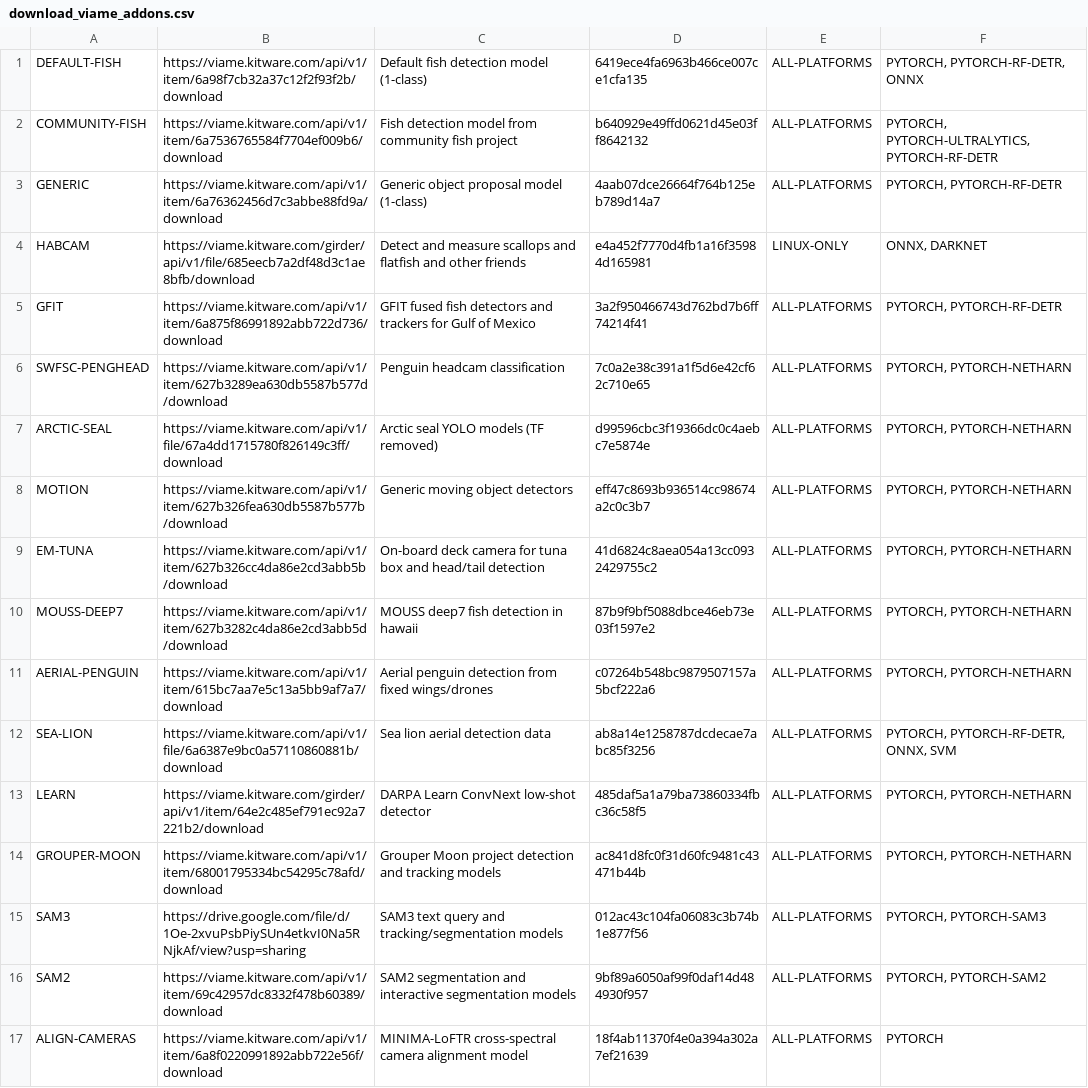
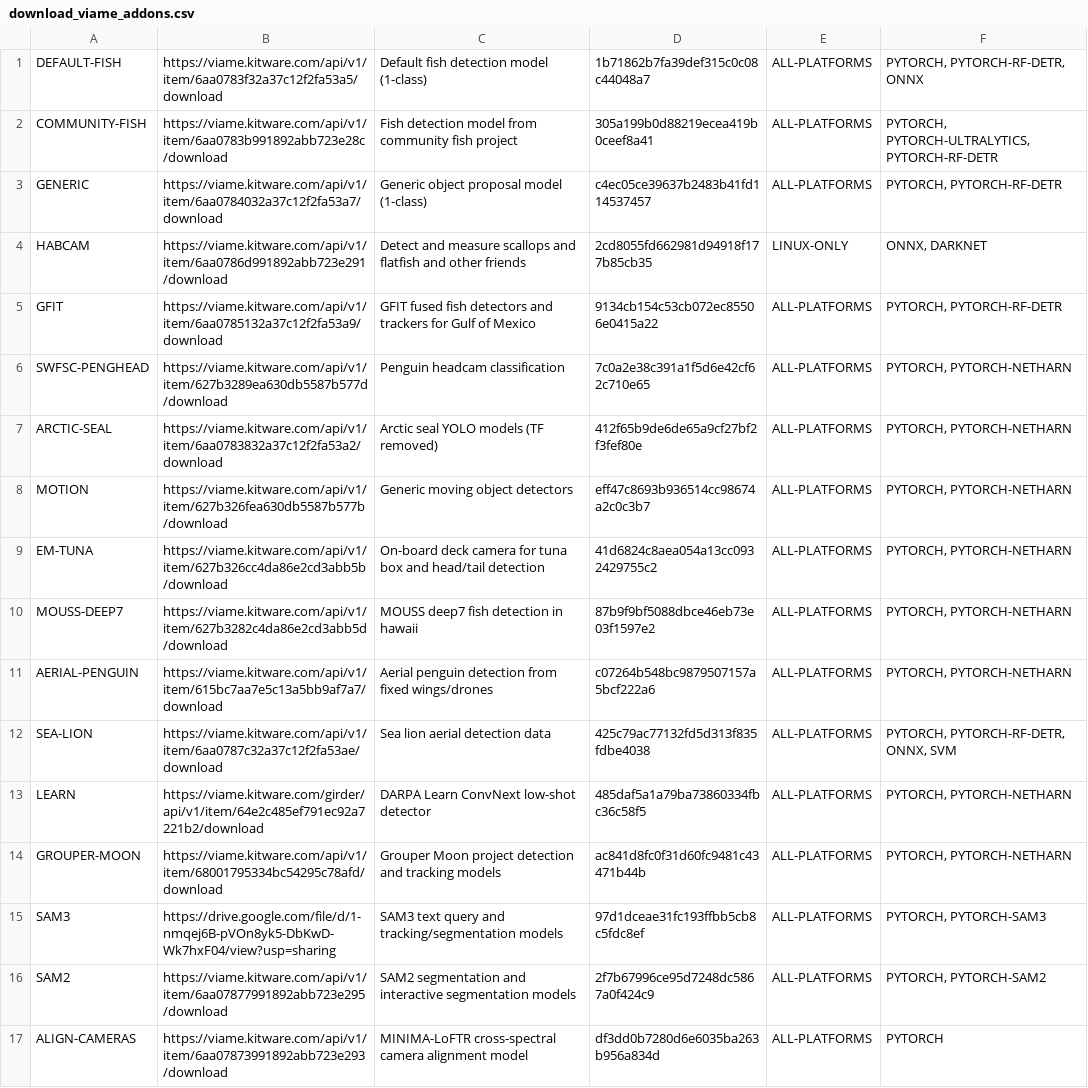
Before and after one commit to VIAME/VIAME, a CSV file: cmake/download_viame_addons.csv, drawn as a sheet.

Commit message:
Point the add-on downloads at the rebuilt model packages

```diff
--- a/cmake/download_viame_addons.csv
+++ b/cmake/download_viame_addons.csv
@@ -1,8 +1,8 @@
-DEFAULT-FISH, https://viame.kitware.com/api/v1/item/6a98f7cb32a37c12f2f93f2b/download, Default fish detection model (1-class), 6419ece4fa6963b466ce007ce1cfa135, ALL-PLATFORMS, "PYTORCH, PYTORCH-RF-DETR, ONNX"
-COMMUNITY-FISH, https://viame.kitware.com/api/v1/item/6a7536765584f7704ef009b6/download, Fish detection model from community fish project, b640929e49ffd0621d45e03ff8642132, ALL-PLATFORMS, "PYTORCH, PYTORCH-ULTRALYTICS, PYTORCH-RF-DETR"
-GENERIC, https://viame.kitware.com/api/v1/item/6a76362456d7c3abbe88fd9a/download, Generic object proposal model (1-class), 4aab07dce26664f764b125eb789d14a7, ALL-PLATFORMS, "PYTORCH, PYTORCH-RF-DETR"
-HABCAM, https://viame.kitware.com/girder/api/v1/file/685eecb7a2df48d3c1ae8bfb/download, Detect and measure scallops and flatfish and other friends, e4a452f7770d4fb1a16f35984d165981, LINUX-ONLY, "ONNX, DARKNET"
-GFIT, https://viame.kitware.com/api/v1/item/6a875f86991892abb722d736/download, GFIT fused fish detectors and trackers for Gulf of Mexico, 3a2f950466743d762bd7b6ff74214f41, ALL-PLATFORMS, "PYTORCH, PYTORCH-RF-DETR"
+DEFAULT-FISH, https://viame.kitware.com/api/v1/item/6aa0783f32a37c12f2fa53a5/download, Default fish detection model (1-class), 1b71862b7fa39def315c0c08c44048a7, ALL-PLATFORMS, "PYTORCH, PYTORCH-RF-DETR, ONNX"
+COMMUNITY-FISH, https://viame.kitware.com/api/v1/item/6aa0783b991892abb723e28c/download, Fish detection model from community fish project, 305a199b0d88219ecea419b0ceef8a41, ALL-PLATFORMS, "PYTORCH, PYTORCH-ULTRALYTICS, PYTORCH-RF-DETR"
+GENERIC, https://viame.kitware.com/api/v1/item/6aa0784032a37c12f2fa53a7/download, Generic object proposal model (1-class), c4ec05ce39637b2483b41fd114537457, ALL-PLATFORMS, "PYTORCH, PYTORCH-RF-DETR"
+HABCAM, https://viame.kitware.com/api/v1/item/6aa0786d991892abb723e291/download, Detect and measure scallops and flatfish and other friends, 2cd8055fd662981d94918f177b85cb35, LINUX-ONLY, "ONNX, DARKNET"
+GFIT, https://viame.kitware.com/api/v1/item/6aa0785132a37c12f2fa53a9/download, GFIT fused fish detectors and trackers for Gulf of Mexico, 9134cb154c53cb072ec85506e0415a22, ALL-PLATFORMS, "PYTORCH, PYTORCH-RF-DETR"
 SWFSC-PENGHEAD, https://viame.kitware.com/api/v1/item/627b3289ea630db5587b577d/download, Penguin headcam classification, 7c0a2e38c391a1f5d6e42cf62c710e65, ALL-PLATFORMS, "PYTORCH, PYTORCH-NETHARN"
-ARCTIC-SEAL, https://viame.kitware.com/api/v1/file/67a4dd1715780f826149c3ff/download, Arctic seal YOLO models (TF removed), d99596cbc3f19366dc0c4aebc7e5874e, ALL-PLATFORMS, "PYTORCH, PYTORCH-NETHARN"
+ARCTIC-SEAL, https://viame.kitware.com/api/v1/item/6aa0783832a37c12f2fa53a2/download, Arctic seal YOLO models (TF removed), 412f65b9de6de65a9cf27bf2f3fef80e, ALL-PLATFORMS, "PYTORCH, PYTORCH-NETHARN"
 MOTION, https://viame.kitware.com/api/v1/item/627b326fea630db5587b577b/download, Generic moving object detectors, eff47c8693b936514cc98674a2c0c3b7, ALL-PLATFORMS, "PYTORCH, PYTORCH-NETHARN"
@@ -11,7 +11,7 @@ MOUSS-DEEP7, https://viame.kitware.com/api/v1/item/627b3282c4da86e2cd3abb5d/down
 AERIAL-PENGUIN, https://viame.kitware.com/api/v1/item/615bc7aa7e5c13a5bb9af7a7/download, Aerial penguin detection from fixed wings/drones, c07264b548bc9879507157a5bcf222a6, ALL-PLATFORMS, "PYTORCH, PYTORCH-NETHARN"
-SEA-LION, https://viame.kitware.com/api/v1/file/6a6387e9bc0a57110860881b/download, Sea lion aerial detection data, ab8a14e1258787dcdecae7abc85f3256, ALL-PLATFORMS, "PYTORCH, PYTORCH-RF-DETR, ONNX, SVM"
+SEA-LION, https://viame.kitware.com/api/v1/item/6aa0787c32a37c12f2fa53ae/download, Sea lion aerial detection data, 425c79ac77132fd5d313f835fdbe4038, ALL-PLATFORMS, "PYTORCH, PYTORCH-RF-DETR, ONNX, SVM"
 LEARN, https://viame.kitware.com/girder/api/v1/item/64e2c485ef791ec92a7221b2/download, DARPA Learn ConvNext low-shot detector, 485daf5a1a79ba73860334fbc36c58f5, ALL-PLATFORMS, "PYTORCH, PYTORCH-NETHARN"
 GROUPER-MOON, https://viame.kitware.com/api/v1/item/68001795334bc54295c78afd/download, Grouper Moon project detection and tracking models, ac841d8fc0f31d60fc9481c43471b44b, ALL-PLATFORMS, "PYTORCH, PYTORCH-NETHARN"
-SAM3, https://drive.google.com/file/d/1Oe-2xvuPsbPiySUn4etkvI0Na5RNjkAf/view?usp=sharing, SAM3 text query and tracking/segmentation models, 012ac43c104fa06083c3b74b1e877f56, ALL-PLATFORMS, "PYTORCH, PYTORCH-SAM3"
-SAM2, https://viame.kitware.com/api/v1/item/69c42957dc8332f478b60389/download, SAM2 segmentation and interactive segmentation models, 9bf89a6050af99f0daf14d484930f957, ALL-PLATFORMS, "PYTORCH, PYTORCH-SAM2"
-ALIGN-CAMERAS, https://viame.kitware.com/api/v1/item/6a8f0220991892abb722e56f/download, MINIMA-LoFTR cross-spectral camera alignment model, 18f4ab11370f4e0a394a302a7ef21639, ALL-PLATFORMS, "PYTORCH"
+SAM3, https://drive.google.com/file/d/1-nmqej6B-pVOn8yk5-DbKwD-Wk7hxF04/view?usp=sharing, SAM3 text query and tracking/segmentation models, 97d1dceae31fc193ffbb5cb8c5fdc8ef, ALL-PLATFORMS, "PYTORCH, PYTORCH-SAM3"
+SAM2, https://viame.kitware.com/api/v1/item/6aa07877991892abb723e295/download, SAM2 segmentation and interactive segmentation models, 2f7b67996ce95d7248dc5867a0f424c9, ALL-PLATFORMS, "PYTORCH, PYTORCH-SAM2"
+ALIGN-CAMERAS, https://viame.kitware.com/api/v1/item/6aa07873991892abb723e293/download, MINIMA-LoFTR cross-spectral camera alignment model, df3dd0b7280d6e6035ba263b956a834d, ALL-PLATFORMS, "PYTORCH"
```
